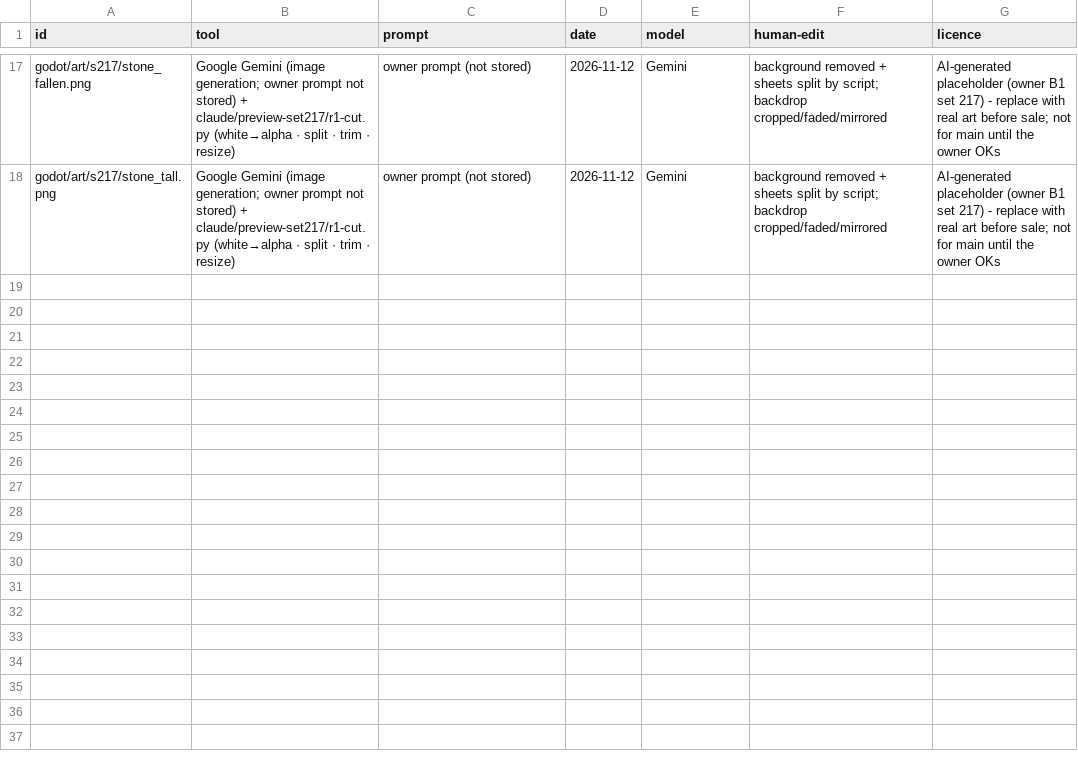
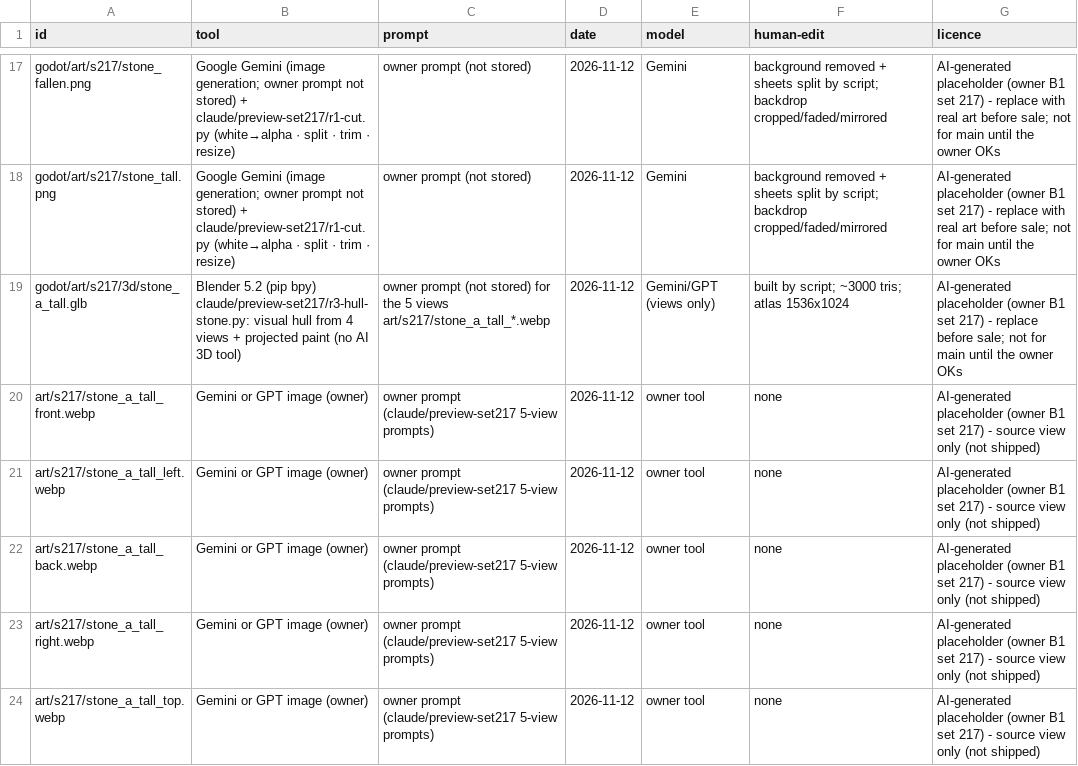
Before and after one commit to nuttratts-code/automon-arena, a CSV file: art/PROVENANCE.csv, drawn as a sheet; only a part is shown, gaps mark what is left out; the diff names each change by its address in the sheet, - before the commit and + after, or states it on an @@ line.

```diff
--- a/art/PROVENANCE.csv
+++ b/art/PROVENANCE.csv
+row 19: godot/art/s217/3d/stone_a_tall.glb | Blender 5.2 (pip bpy) claude/preview-set217/r3-hull-stone.py: visual hull from 4 views + projected paint (no AI 3D tool) | owner prompt (not stored) for the 5 views art/s217/stone_a_tall_*.webp | 2026-11-12 | Gemini/GPT (views only) | built by script; ~3000 tris; atlas 1536x1024 | AI-generated placeholder (owner B1 set 217) - replace before sale; not for main until the owner OKs
+row 20: art/s217/stone_a_tall_front.webp | Gemini or GPT image (owner) | owner prompt (claude/preview-set217 5-view prompts) | 2026-11-12 | owner tool | none | AI-generated placeholder (owner B1 set 217) - source view only (not shipped)
+row 21: art/s217/stone_a_tall_left.webp | Gemini or GPT image (owner) | owner prompt (claude/preview-set217 5-view prompts) | 2026-11-12 | owner tool | none | AI-generated placeholder (owner B1 set 217) - source view only (not shipped)
+row 22: art/s217/stone_a_tall_back.webp | Gemini or GPT image (owner) | owner prompt (claude/preview-set217 5-view prompts) | 2026-11-12 | owner tool | none | AI-generated placeholder (owner B1 set 217) - source view only (not shipped)
+row 23: art/s217/stone_a_tall_right.webp | Gemini or GPT image (owner) | owner prompt (claude/preview-set217 5-view prompts) | 2026-11-12 | owner tool | none | AI-generated placeholder (owner B1 set 217) - source view only (not shipped)
+row 24: art/s217/stone_a_tall_top.webp | Gemini or GPT image (owner) | owner prompt (claude/preview-set217 5-view prompts) | 2026-11-12 | owner tool | none | AI-generated placeholder (owner B1 set 217) - source view only (not shipped)
```
Also changed, not shown: 14 other files.
